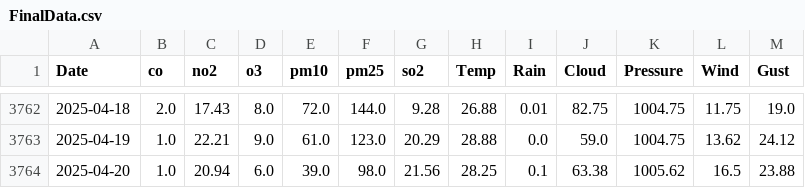
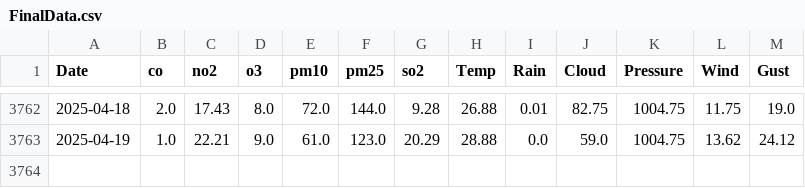
Before and after one commit to NKhanh106/Air-Quality-Prediction-Project, a CSV file: Data/FinalData.csv, drawn as a sheet; only a part is shown, gaps mark what is left out; the diff names each change by its address in the sheet, - before the commit and + after, or states it on an @@ line.

Commit message:
done auto crawl aqi data

```diff
--- a/Data/FinalData.csv
+++ b/Data/FinalData.csv
-row 3764: 2025-04-20 | 1.0 | 20.94 | 6.0 | 39.0 | 98.0 | 21.56 | 28.25 | 0.1 | 63.38 | 1005.62 | 16.5 | 23.88
```
Also changed, not shown: 4 other files.
